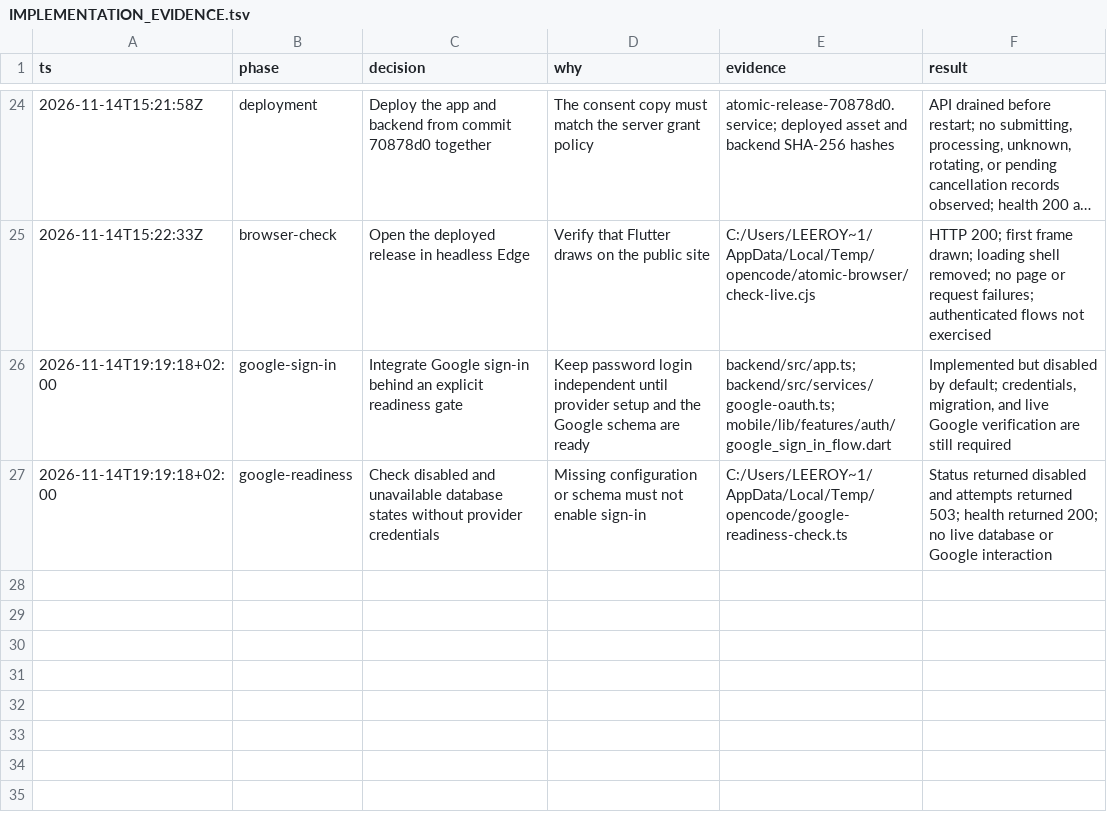
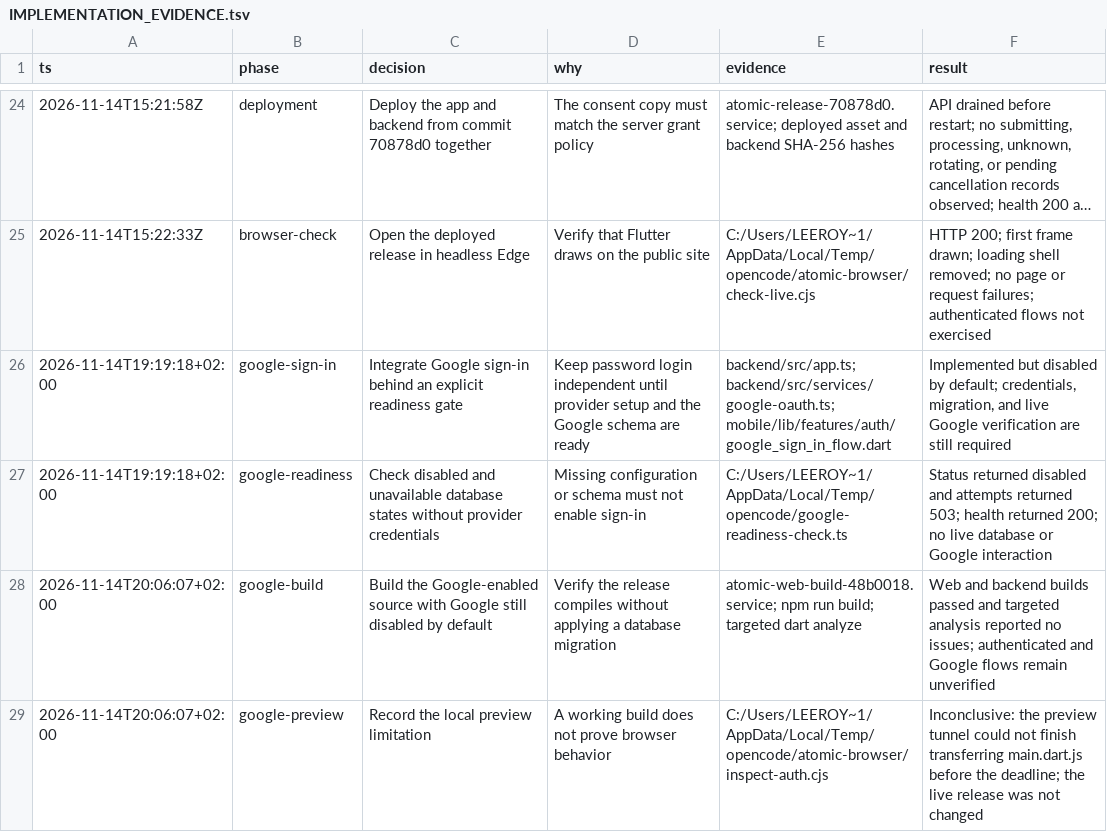
Before and after one commit to MasieJr/Atomic-Commits, a TSV file: docs/IMPLEMENTATION_EVIDENCE.tsv, drawn as a sheet; only a part is shown, gaps mark what is left out; long unchanged cells end in …; the diff names each change by its address in the sheet, - before the commit and + after, or states it on an @@ line.

Commit message:
Record Google sign-in build checks

```diff
--- a/docs/IMPLEMENTATION_EVIDENCE.tsv
+++ b/docs/IMPLEMENTATION_EVIDENCE.tsv
+row 28: 2026-11-14T20:06:07+02:00 | google-build | Build the Google-enabled source with Google still disabled by default | Verify the release compiles without applying a database migration | atomic-web-build-48b0018.service; npm run build; targeted dart analyze | Web and backend builds passed and targeted analysis reported no issues; authenticated and Google flows remain unverified
+row 29: 2026-11-14T20:06:07+02:00 | google-preview | Record the local preview limitation | A working build does not prove browser behavior | C:/Users/LEEROY~1/AppData/Local/Temp/opencode/atomic-browser/inspect-auth.cjs | Inconclusive: the preview tunnel could not finish transferring main.dart.js before the deadline; the live release was not changed
```
